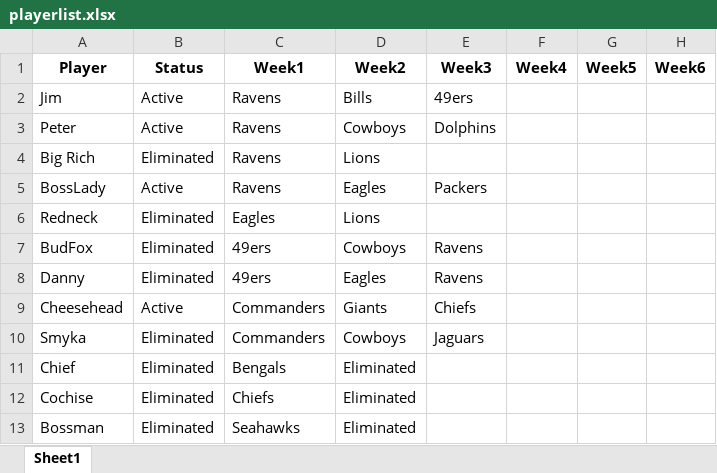
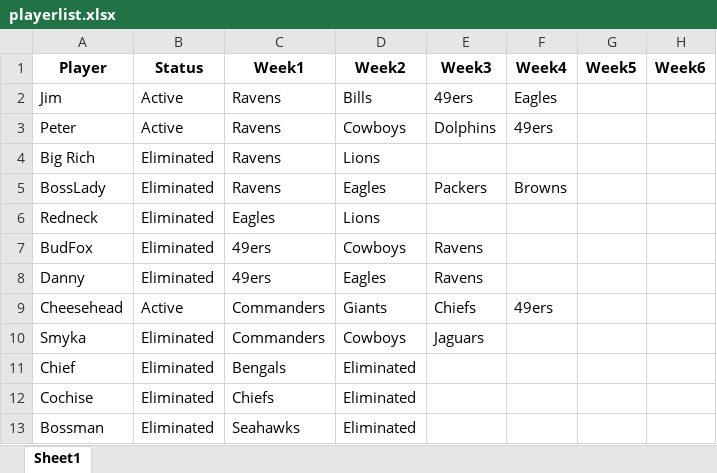
Before and after one commit to bwal3822/FootballDeathPool, an Excel workbook: data/playerlist.xlsx, sheet Sheet1, drawn as a sheet; only a part is shown; values as stored, in another font and other column widths than the file's, no borders; the diff names each change by its address in the sheet, - before the commit and + after, or states it on an @@ line.

Commit message:
updated week4 results

```diff
--- a/data/playerlist.xlsx (sheet Sheet1)
+++ b/data/playerlist.xlsx (sheet Sheet1)
-F2 (Week4): (empty)
+F2 (Week4): Eagles
-F3 (Week4): (empty)
+F3 (Week4): 49ers
-B5 (Status): Active
+B5 (Status): Eliminated
-F5 (Week4): (empty)
+F5 (Week4): Browns
-F9 (Week4): (empty)
+F9 (Week4): 49ers
```
Also changed, not shown: 13 other files.
